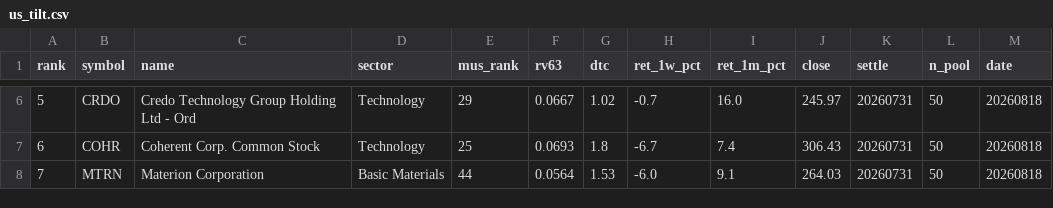
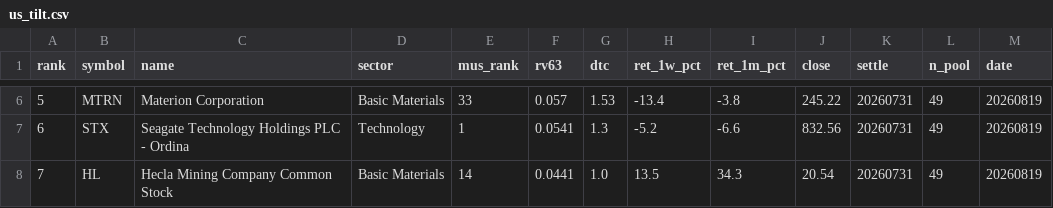
Before and after one commit to sj951027/us-screener, a CSV file: docs/data/us_tilt.csv, drawn as a sheet; only a part is shown, gaps mark what is left out; the diff covers the shown part only.

```diff
--- a/docs/data/us_tilt.csv
+++ b/docs/data/us_tilt.csv
@@ -6,3 +6,3 @@
-5,CRDO,Credo Technology Group Holding Ltd - Ord,Technology,29,0.0667,1.02,-0.7,16.0,245.97,20260731,50,20260818
-6,COHR,Coherent Corp. Common Stock,Technology,25,0.0693,1.8,-6.7,7.4,306.43,20260731,50,20260818
-7,MTRN,Materion Corporation,Basic Materials,44,0.0564,1.53,-6.0,9.1,264.03,20260731,50,20260818
+5,MTRN,Materion Corporation,Basic Materials,33,0.057,1.53,-13.4,-3.8,245.22,20260731,49,20260819
+6,STX,Seagate Technology Holdings PLC - Ordina,Technology,1,0.0541,1.3,-5.2,-6.6,832.56,20260731,49,20260819
+7,HL,Hecla Mining Company Common Stock,Basic Materials,14,0.0441,1.0,13.5,34.3,20.54,20260731,49,20260819
```
Also changed, not shown: 64 edited cells elsewhere in this file, docs/data/us_latest.csv.
